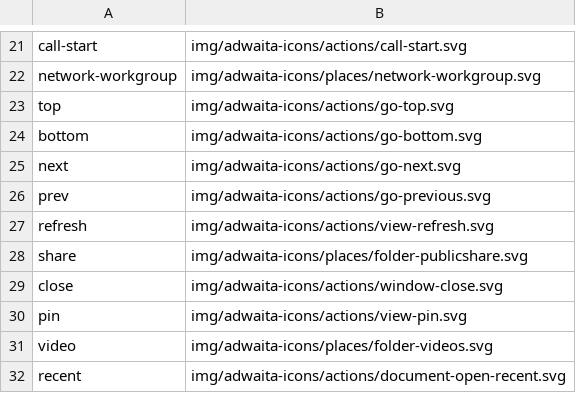
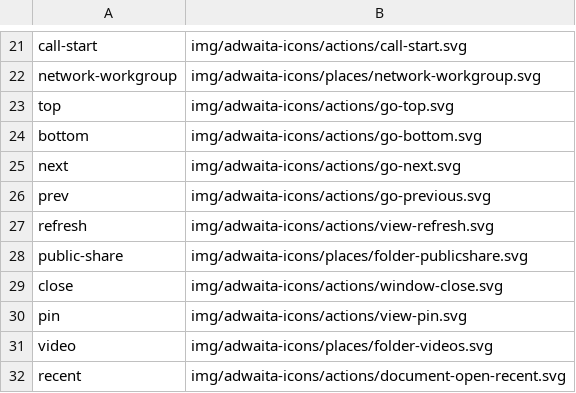
Before and after one commit to kernvalley/kernvalley.us, a CSV file: _data/icons.csv, drawn as a sheet; only a part is shown, gaps mark what is left out.

```diff
--- a/_data/icons.csv
+++ b/_data/icons.csv
@@ -27,3 +27,3 @@ prev,img/adwaita-icons/actions/go-previous.svg
 refresh,img/adwaita-icons/actions/view-refresh.svg
-share,img/adwaita-icons/places/folder-publicshare.svg
+public-share,img/adwaita-icons/places/folder-publicshare.svg
 close,img/adwaita-icons/actions/window-close.svg
```
Also changed, not shown: 1 other file.
